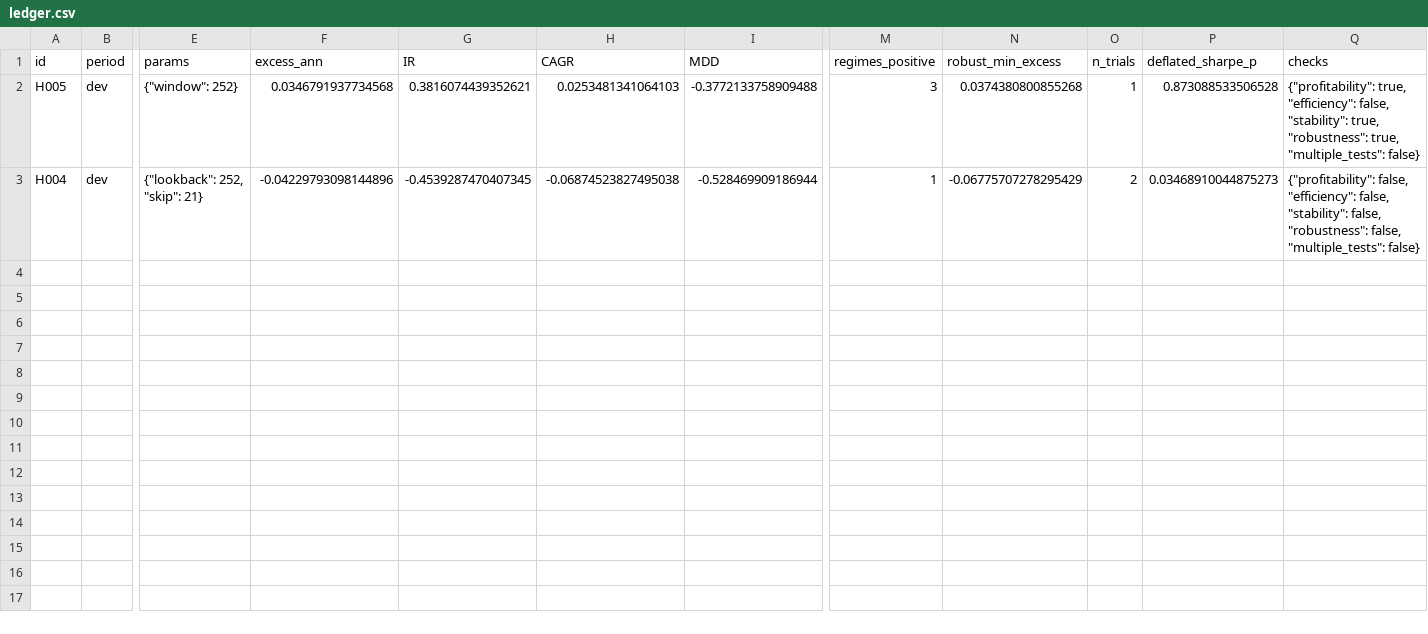
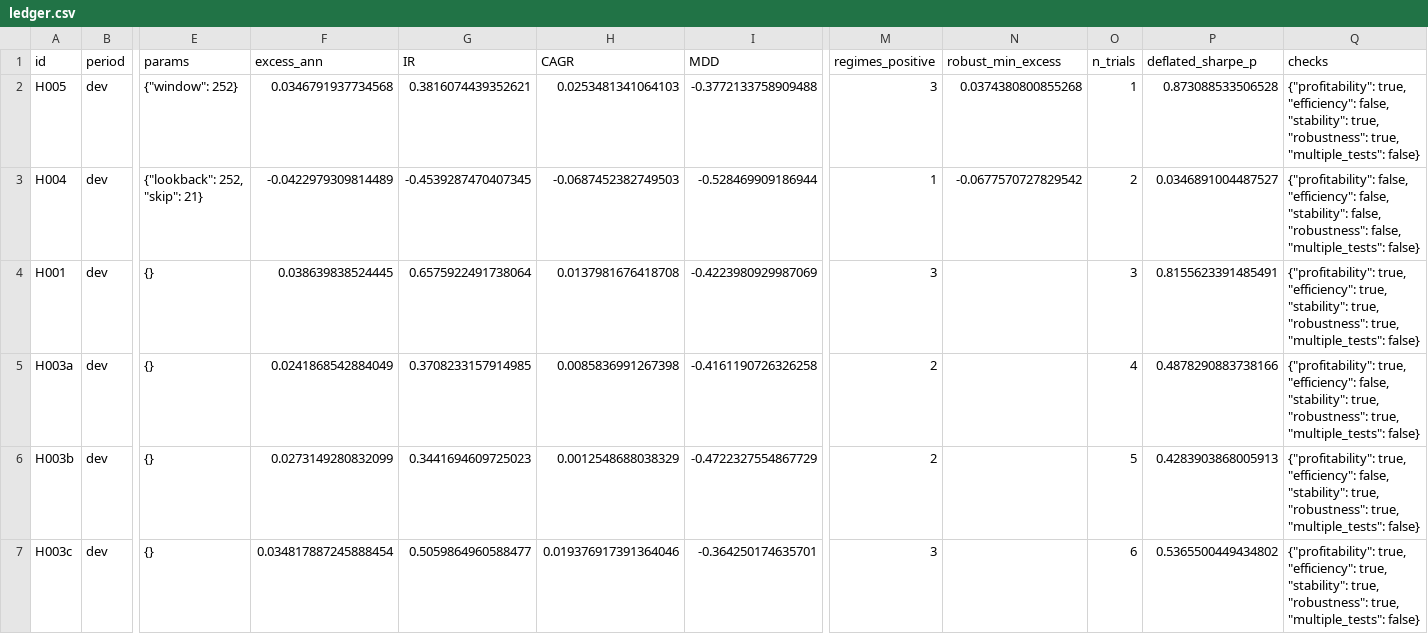
Before and after one commit to RyanKim1244/Stock_Agent, a CSV file: research/ledger.csv, drawn as a sheet; only a part is shown, gaps mark what is left out; rows hold the shown columns only; the diff names each change by its address in the sheet, - before the commit and + after, or states it on an @@ line.

```diff
--- a/research/ledger.csv
+++ b/research/ledger.csv
-F3 (excess_ann): -0.04229793098144896
+F3 (excess_ann): -0.0422979309814489
-H3 (CAGR): -0.06874523827495038
+H3 (CAGR): -0.0687452382749503
-N3 (robust_min_excess): -0.06775707278295429
+N3 (robust_min_excess): -0.0677570727829542
-P3 (deflated_sharpe_p): 0.03468910044875273
+P3 (deflated_sharpe_p): 0.0346891004487527
+row 4: H001 | dev | {} | 0.038639838524445 | 0.6575922491738064 | 0.0137981676418708 | -0.4223980929987069 | 3 |  | 3 | 0.8155623391485491 | {"profitability": true, "efficiency": true, "stability": true, "robustness": true, "multiple_tests": false}
+row 5: H003a | dev | {} | 0.0241868542884049 | 0.3708233157914985 | 0.0085836991267398 | -0.4161190726326258 | 2 |  | 4 | 0.4878290883738166 | {"profitability": true, "efficiency": false, "stability": true, "robustness": true, "multiple_tests": false}
+row 6: H003b | dev | {} | 0.0273149280832099 | 0.3441694609725023 | 0.0012548688038329 | -0.4722327554867729 | 2 |  | 5 | 0.4283903868005913 | {"profitability": true, "efficiency": false, "stability": true, "robustness": true, "multiple_tests": false}
+row 7: H003c | dev | {} | 0.034817887245888454 | 0.5059864960588477 | 0.019376917391364046 | -0.364250174635701 | 3 |  | 6 | 0.5365500449434802 | {"profitability": true, "efficiency": true, "stability": true, "robustness": true, "multiple_tests": false}
```
Also changed, not shown: 3 other files.
